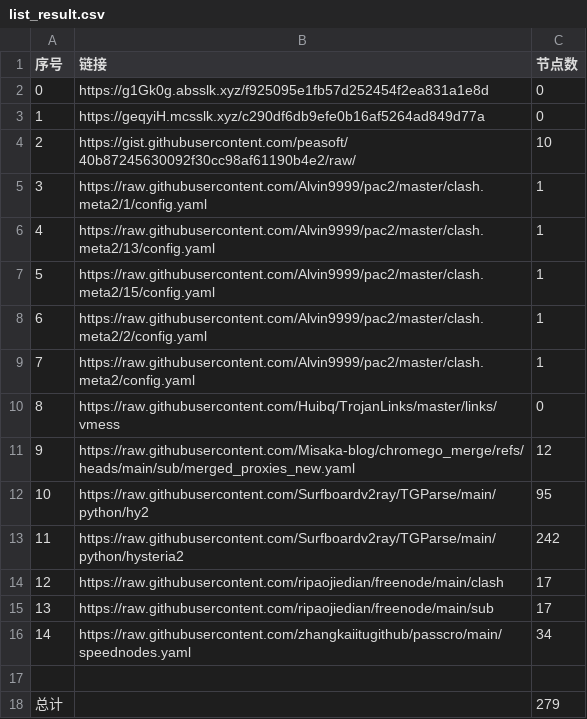
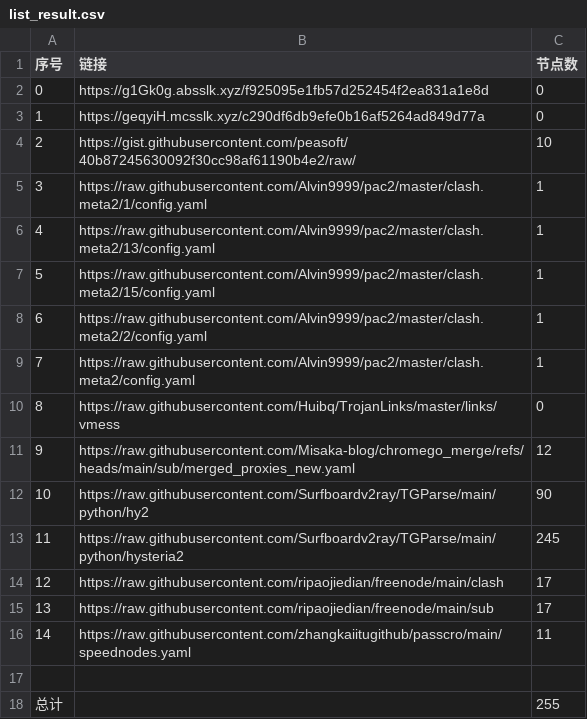
Before and after one commit to yxxyun/NoMoreWalls, a CSV file: list_result.csv, drawn as a sheet.

```diff
--- a/list_result.csv
+++ b/list_result.csv
@@ -11,8 +11,8 @@
 9,https://raw.githubusercontent.com/Misaka-blog/chromego_merge/refs/heads/main/sub/merged_proxies_new.yaml,12
-10,https://raw.githubusercontent.com/Surfboardv2ray/TGParse/main/python/hy2,95
-11,https://raw.githubusercontent.com/Surfboardv2ray/TGParse/main/python/hysteria2,242
+10,https://raw.githubusercontent.com/Surfboardv2ray/TGParse/main/python/hy2,90
+11,https://raw.githubusercontent.com/Surfboardv2ray/TGParse/main/python/hysteria2,245
 12,https://raw.githubusercontent.com/ripaojiedian/freenode/main/clash,17
 13,https://raw.githubusercontent.com/ripaojiedian/freenode/main/sub,17
-14,https://raw.githubusercontent.com/zhangkaiitugithub/passcro/main/speednodes.yaml,34
+14,https://raw.githubusercontent.com/zhangkaiitugithub/passcro/main/speednodes.yaml,11
 
-总计,,279
+总计,,255
```
Also changed, not shown: 15 other files.
